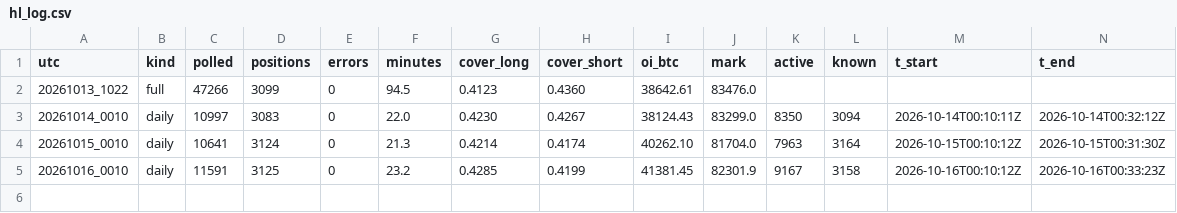
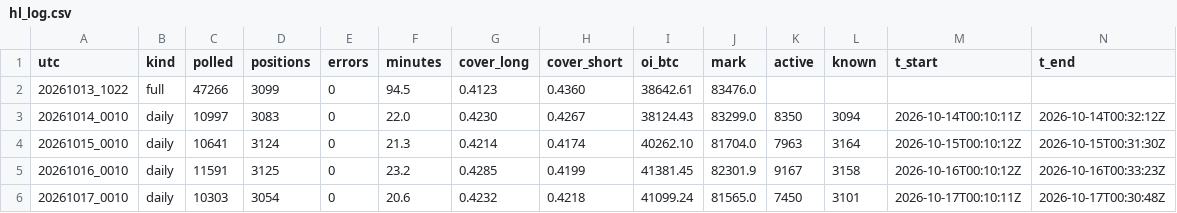
Before and after one commit to hinzorlov-web/btc-hl-collector, a CSV file: data/hl_log.csv, drawn as a sheet.

```diff
--- a/data/hl_log.csv
+++ b/data/hl_log.csv
@@ -5 +5,2 @@ utc,kind,polled,positions,errors,minutes,cover_long,cover_short,oi_btc,mark,acti
 20261016_0010,daily,11591,3125,0,23.2,0.4285,0.4199,41381.45,82301.9,9167,3158,2026-10-16T00:10:12Z,2026-10-16T00:33:23Z
+20261017_0010,daily,10303,3054,0,20.6,0.4232,0.4218,41099.24,81565.0,7450,3101,2026-10-17T00:10:11Z,2026-10-17T00:30:48Z
```
Also changed, not shown: data/pillar3_daily.csv, 2 other files.
